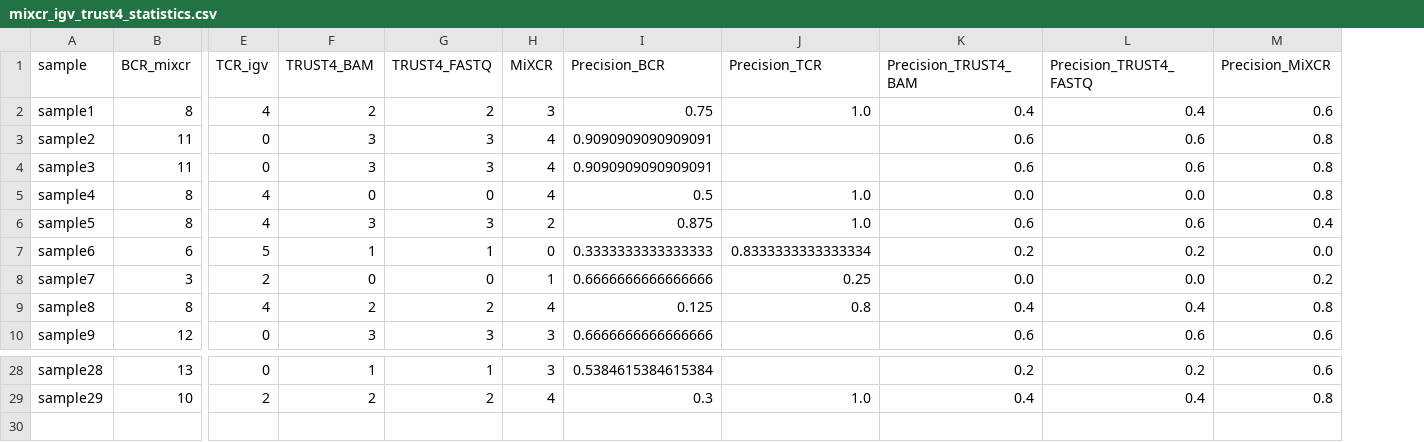
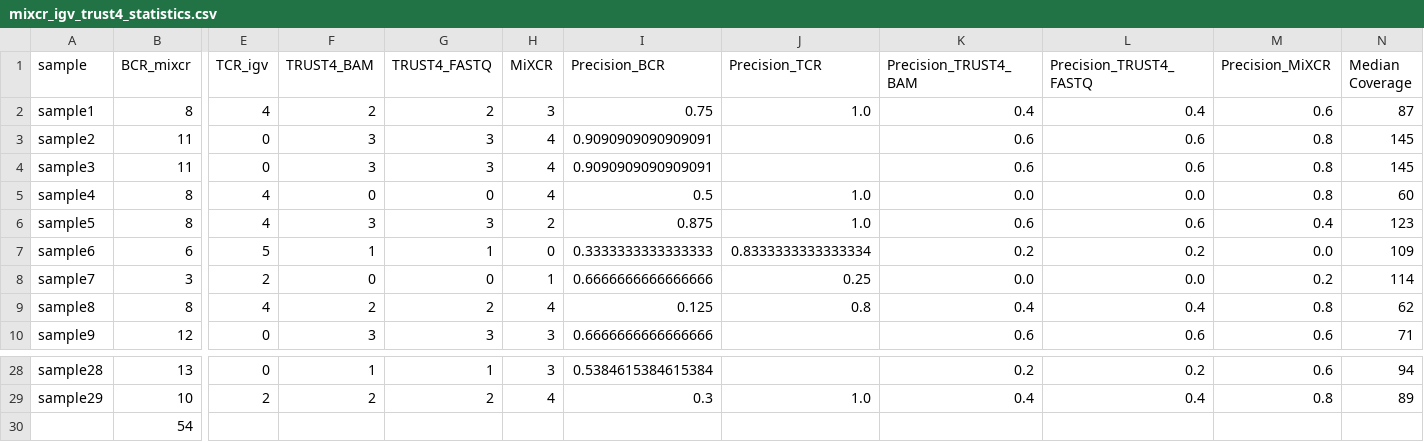
Before and after one commit to AlisaLyskova/Clonotype_identification_tools, a CSV file: results/mixcr_igv_trust4_statistics.csv, drawn as a sheet; only a part is shown, gaps mark what is left out; rows hold the shown columns only; the diff names each change by its address in the sheet, - before the commit and + after, or states it on an @@ line.

```diff
--- a/results/mixcr_igv_trust4_statistics.csv
+++ b/results/mixcr_igv_trust4_statistics.csv
+column N (Median Coverage), rows 2-10: 87 | 145 | 145 | 60 | 123 | 109 | 114 | 62 | 71; rows 28-29: 94 | 89
+row 30:  | 54
```
Also changed, not shown: 1 other file.
